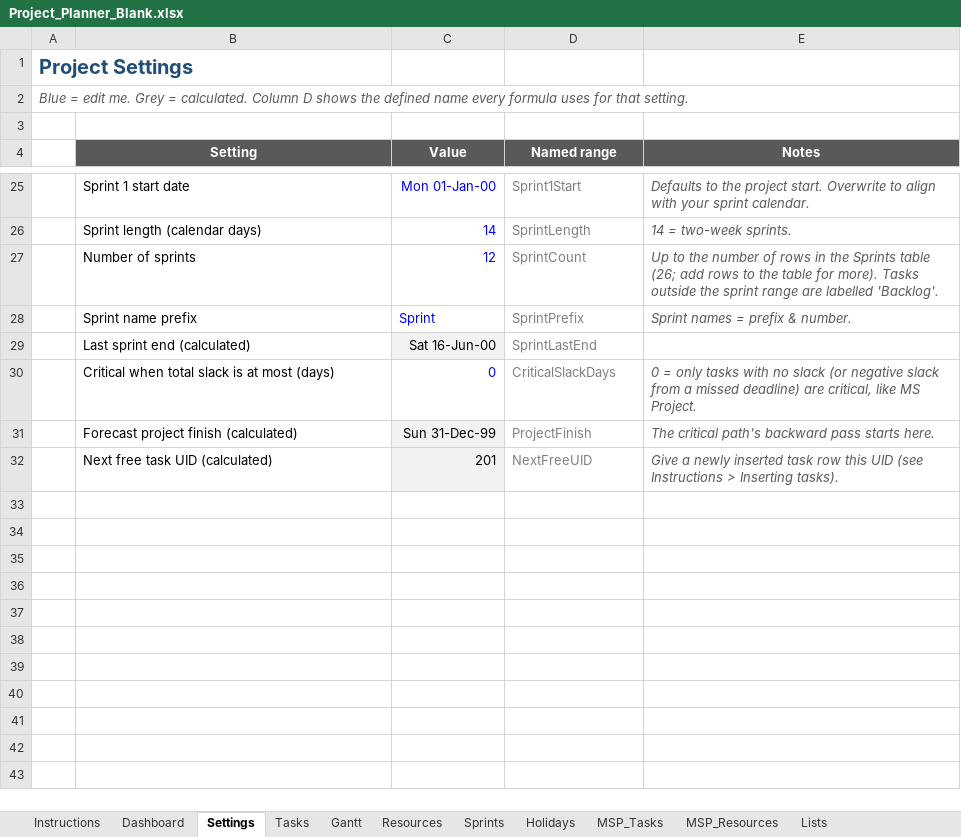
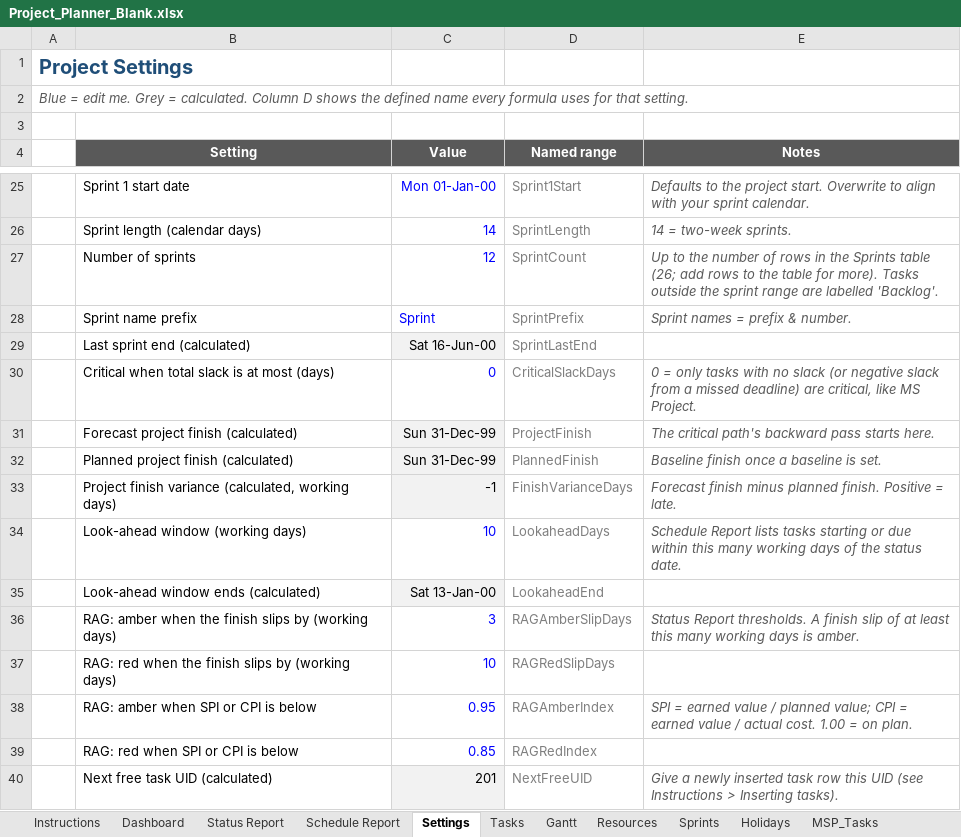
Before and after one commit to LoneWolfDen/excel-project-planner, an Excel workbook: Project_Planner_Blank.xlsx, sheet Settings, drawn as a sheet; only a part is shown, gaps mark what is left out; values as stored, in another font and other column widths than the file's, no borders; conditional formats not drawn; the diff names each change by its address in the sheet, - before the commit and + after, or states it on an @@ line.

```diff
--- a/Project_Planner_Blank.xlsx (sheet Settings)
+++ b/Project_Planner_Blank.xlsx (sheet Settings)
+sheet tab: Status Report
+sheet tab: Schedule Report
+row 32:  | Planned project finish (calculated) | Sun 31-Dec-99 | PlannedFinish | Baseline finish once a baseline is set.
+row 33:  | Project finish variance (calculated, working days) | -1 | FinishVarianceDays | Forecast finish minus planned finish. Positive = late.
+row 34:  | Look-ahead window (working days) | 10 | LookaheadDays | Schedule Report lists tasks starting or due within this many working days of the status date.
+row 35:  | Look-ahead window ends (calculated) | Sat 13-Jan-00 | LookaheadEnd
+row 36:  | RAG: amber when the finish slips by (working days) | 3 | RAGAmberSlipDays | Status Report thresholds. A finish slip of at least this many working days is amber.
+row 37:  | RAG: red when the finish slips by (working days) | 10 | RAGRedSlipDays
+row 38:  | RAG: amber when SPI or CPI is below | 0.95 | RAGAmberIndex | SPI = earned value / planned value; CPI = earned value / actual cost. 1.00 = on plan.
+row 39:  | RAG: red when SPI or CPI is below | 0.85 | RAGRedIndex
```
Also changed, not shown: sheet Tasks, sheet Instructions, sheet Dashboard, sheet Lists, sheet Resources, sheet MSP_Tasks, hidden cells, charts or pictures, Project_Planner.xlsx, 18 other files.
